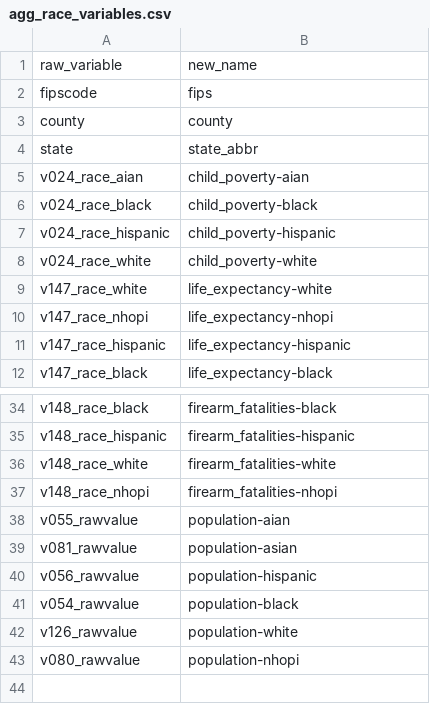
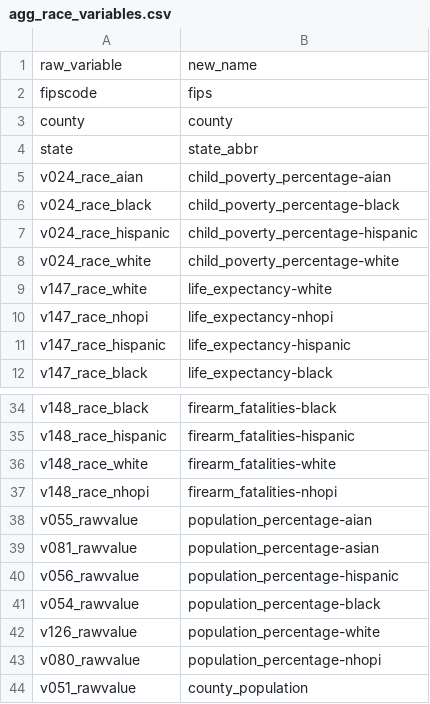
Before and after one commit to mapsg91/CapstoneII_MG, a CSV file: data/Clean Data/selected_vars/agg_race_variables.csv, drawn as a sheet; only a part is shown, gaps mark what is left out.

```diff
--- a/data/Clean Data/selected_vars/agg_race_variables.csv
+++ b/data/Clean Data/selected_vars/agg_race_variables.csv
@@ -4,6 +4,6 @@ county,county
 state,state_abbr
-v024_race_aian,child_poverty-aian
-v024_race_black,child_poverty-black
-v024_race_hispanic,child_poverty-hispanic
-v024_race_white,child_poverty-white
+v024_race_aian,child_poverty_percentage-aian
+v024_race_black,child_poverty_percentage-black
+v024_race_hispanic,child_poverty_percentage-hispanic
+v024_race_white,child_poverty_percentage-white
 v147_race_white,life_expectancy-white
@@ -37,7 +37,8 @@ v148_race_white,firearm_fatalities-white
 v148_race_nhopi,firearm_fatalities-nhopi
-v055_rawvalue,population-aian
-v081_rawvalue,population-asian
-v056_rawvalue,population-hispanic
-v054_rawvalue,population-black
-v126_rawvalue,population-white
-v080_rawvalue,population-nhopi
+v055_rawvalue,population_percentage-aian
+v081_rawvalue,population_percentage-asian
+v056_rawvalue,population_percentage-hispanic
+v054_rawvalue,population_percentage-black
+v126_rawvalue,population_percentage-white
+v080_rawvalue,population_percentage-nhopi
+v051_rawvalue,county_population
```
Also changed, not shown: 1 other file.
